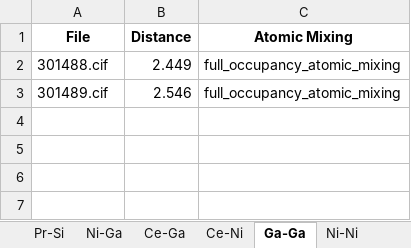
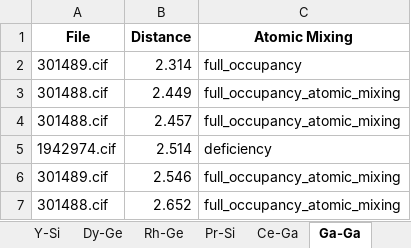
Before and after one commit to bobleesj/cif-bond-analyzer, an Excel workbook: 20240307_histogram_test/output/20240307_histogram_test_element_pairs.xlsx, sheet Ga-Ga, drawn as a sheet; values as stored, in another font and other column widths than the file's, no borders; the diff names each change by its address in the sheet, - before the commit and + after, or states it on an @@ line.

```diff
--- a/20240307_histogram_test/output/20240307_histogram_test_element_pairs.xlsx (sheet Ga-Ga)
+++ b/20240307_histogram_test/output/20240307_histogram_test_element_pairs.xlsx (sheet Ga-Ga)
+row 2: 301489.cif | 2.314 | full_occupancy
+row 4: 301488.cif | 2.457 | full_occupancy_atomic_mixing
+row 5: 1942974.cif | 2.514 | deficiency
+row 7: 301488.cif | 2.652 | full_occupancy_atomic_mixing
```
Also changed, not shown: sheet Si-Si, sheet Er-In, sheet Ni-Ni, sheet Er-Er, sheet Er-Co, sheet Fe-Fe, 8 more sheets, other sheet tabs, 20240307_histogram_test/output/20240307_histogram_test_label_pairs.xlsx, 20240308_output_test/output/20240308_output_test_element_pairs.xlsx, 56 other files.
